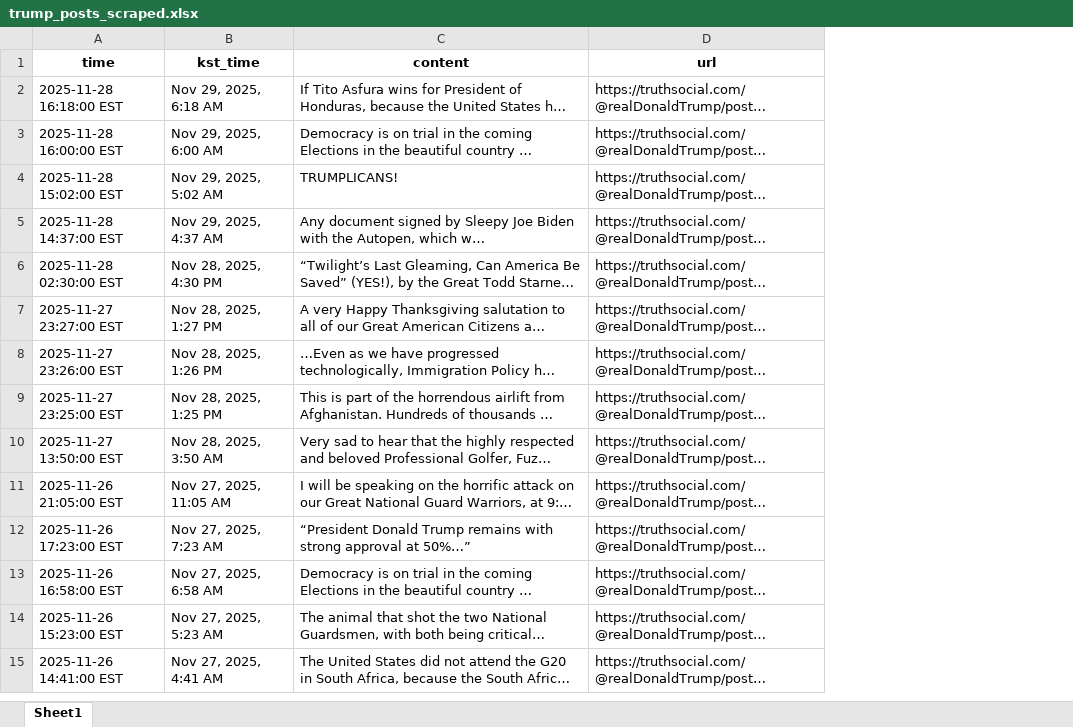
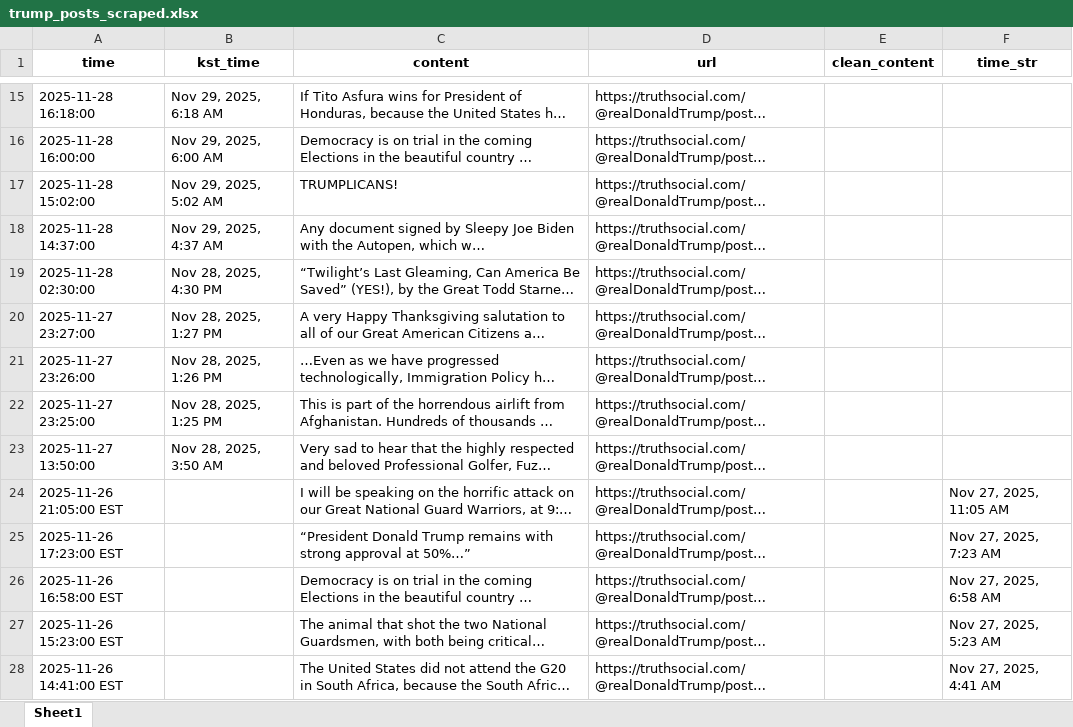
Before and after one commit to anyongho/agent, an Excel workbook: trump_posts_scraped.xlsx, sheet Sheet1, drawn as a sheet; only a part is shown, gaps mark what is left out; long unchanged cells end in …; values as stored, in another font and other column widths than the file's, no borders; addresses are those after the commit; the diff covers the shown part only; the diff names each change by its address in the sheet, - before the commit and + after, or states it on an @@ line.

```diff
--- a/trump_posts_scraped.xlsx (sheet Sheet1)
+++ b/trump_posts_scraped.xlsx (sheet Sheet1)
+column E (clean_content), empty
+column F (time_str), rows 24-28: Nov 27, 2025, 11:05 AM | Nov 27, 2025, 7:23 AM | Nov 27, 2025, 6:58 AM | Nov 27, 2025, 5:23 AM | Nov 27, 2025, 4:41 AM
-A15 (time): 2025-11-28 16:18:00 EST
+A15 (time): 2025-11-28 16:18:00
-A16 (time): 2025-11-28 16:00:00 EST
+A16 (time): 2025-11-28 16:00:00
-A17 (time): 2025-11-28 15:02:00 EST
+A17 (time): 2025-11-28 15:02:00
-A18 (time): 2025-11-28 14:37:00 EST
+A18 (time): 2025-11-28 14:37:00
-A19 (time): 2025-11-28 02:30:00 EST
+A19 (time): 2025-11-28 02:30:00
-A20 (time): 2025-11-27 23:27:00 EST
+A20 (time): 2025-11-27 23:27:00
-A21 (time): 2025-11-27 23:26:00 EST
+A21 (time): 2025-11-27 23:26:00
-A22 (time): 2025-11-27 23:25:00 EST
+A22 (time): 2025-11-27 23:25:00
-A23 (time): 2025-11-27 13:50:00 EST
+A23 (time): 2025-11-27 13:50:00
-B24 (kst_time): Nov 27, 2025, 11:05 AM
+B24 (kst_time): (empty)
-B25 (kst_time): Nov 27, 2025, 7:23 AM
+B25 (kst_time): (empty)
-B26 (kst_time): Nov 27, 2025, 6:58 AM
+B26 (kst_time): (empty)
-B27 (kst_time): Nov 27, 2025, 5:23 AM
+B27 (kst_time): (empty)
-B28 (kst_time): Nov 27, 2025, 4:41 AM
+B28 (kst_time): (empty)
```
Also changed, not shown: 13 added rows and 436 edited cells elsewhere in this sheet, trump_posts_AI_analysis.xlsx, 7 other files.
